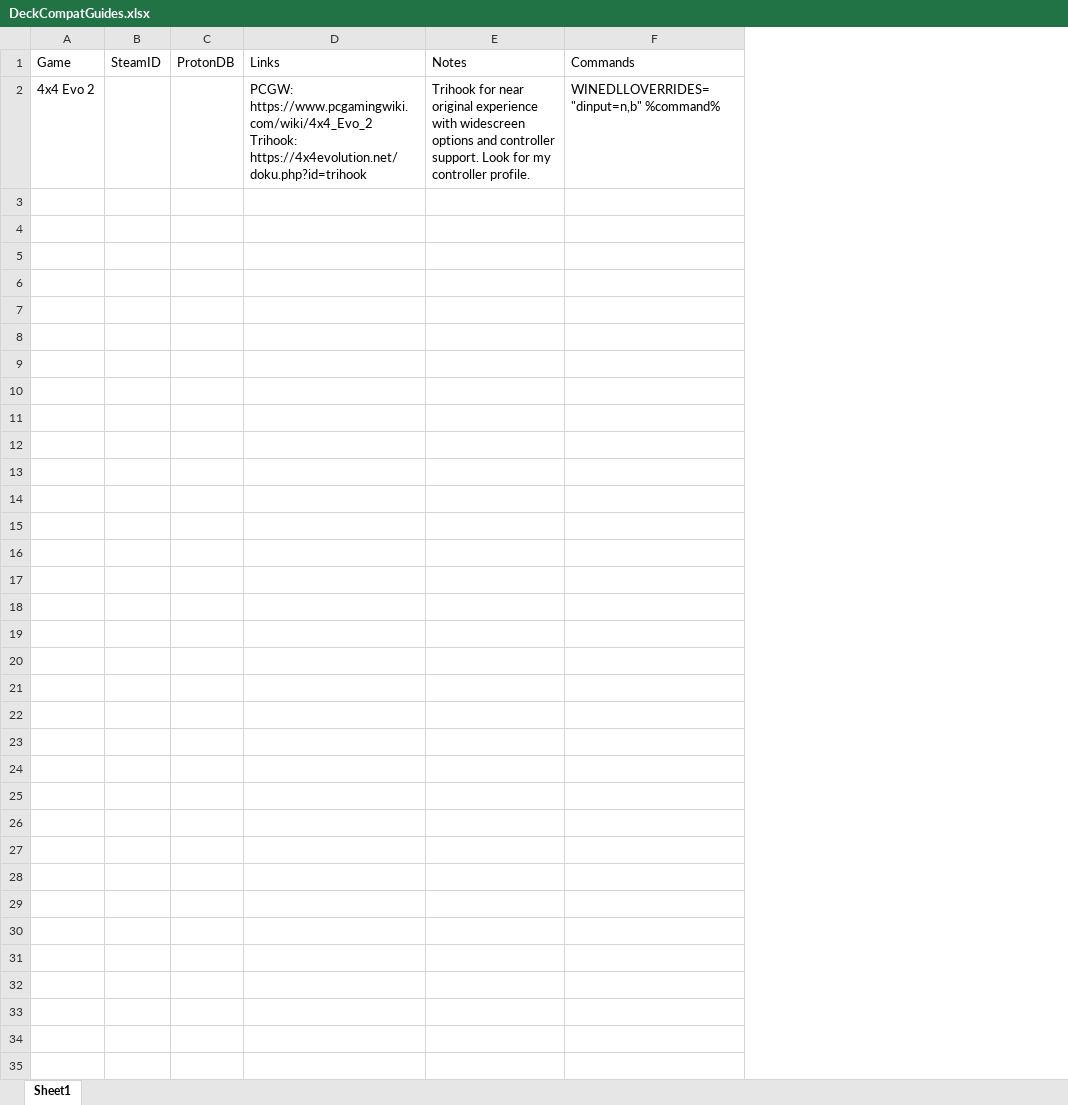
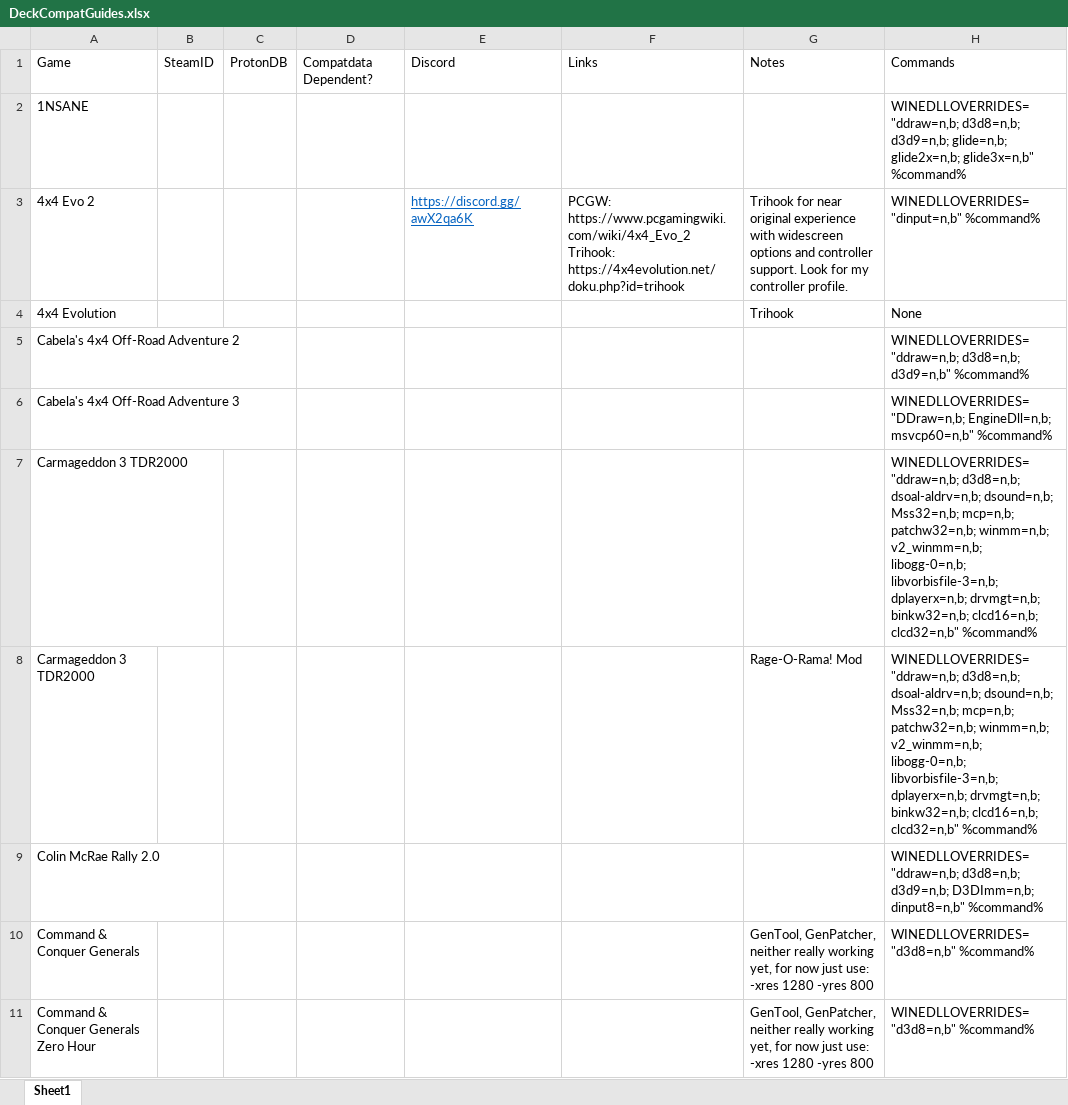
Before and after one commit to SilverSurferNHS/DeckCompatGuides, an Excel workbook: DeckCompatGuides.xlsx, sheet Sheet1, drawn as a sheet; only a part is shown; values as stored, in another font and other column widths than the file's, no borders; table styles not drawn; removed rows and columns are numbered as before the commit, all else as after; ↵ is a line break in a cell; the diff covers the shown part only; the diff names each change by its address in the sheet, - before the commit and + after, or states it on an @@ line.

Commit message:
Migrated to Spreadsheet
Moved everything from messy text document to messy, incomplete, but sortable spreadsheet.

```diff
--- a/DeckCompatGuides.xlsx (sheet Sheet1)
+++ b/DeckCompatGuides.xlsx (sheet Sheet1)
-column A, rows 1-2: Game | 4x4 Evo 2
+column A, row 1: Game; row 3: 4x4 Evo 2
+column D, row 1: Compatdata Dependent?
+column E, row 1: Discord; row 3: https://discord.gg/awX2qa6K
-column E, rows 1-2: Notes | Trihook for near original experience with widescreen options and controller support. Look for my controller profile.
-column F, rows 1-2: Commands | WINEDLLOVERRIDES="dinput=n,b" %command%
+column G, row 1: Notes; row 3: Trihook for near original experience with widescreen options and controller support. Look for my controller profile.
+column H, row 1: Commands; row 3: WINEDLLOVERRIDES="dinput=n,b" %command%
+row 2: 1NSANE |  |  |  |  |  |  | WINEDLLOVERRIDES="ddraw=n,b; d3d8=n,b; d3d9=n,b; glide=n,b; glide2x=n,b; glide3x=n,b" %command%
+row 4: 4x4 Evolution |  |  |  |  |  | Trihook | None
+row 5: Cabela's 4x4 Off-Road Adventure 2 |  |  |  |  |  |  | WINEDLLOVERRIDES="ddraw=n,b; d3d8=n,b; d3d9=n,b" %command%
+row 6: Cabela's 4x4 Off-Road Adventure 3 |  |  |  |  |  |  | WINEDLLOVERRIDES="DDraw=n,b; EngineDll=n,b; msvcp60=n,b" %command%
+row 7: Carmageddon 3 TDR2000 |  |  |  |  |  |  | WINEDLLOVERRIDES="ddraw=n,b; d3d8=n,b; dsoal-aldrv=n,b; dsound=n,b; Mss32=n,b; mcp=n,b; patchw32=n,b; winmm=n,b; v2_winmm=n,b; libogg-0=n,b; libvorbisfile-3=n,b; dplayerx=n,b; drvmgt=n,b; binkw32=n,b; clcd16=n,b; clcd32=n,b" %command%
+row 8: Carmageddon 3 TDR2000 |  |  |  |  |  | Rage-O-Rama! Mod | WINEDLLOVERRIDES="ddraw=n,b; d3d8=n,b; dsoal-aldrv=n,b; dsound=n,b; Mss32=n,b; mcp=n,b; patchw32=n,b; winmm=n,b; v2_winmm=n,b; libogg-0=n,b; libvorbisfile-3=n,b; dplayerx=n,b; drvmgt=n,b; binkw32=n,b; clcd16=n,b; clcd32=n,b" %command%
+row 9: Colin McRae Rally 2.0 |  |  |  |  |  |  | WINEDLLOVERRIDES="ddraw=n,b; d3d8=n,b; d3d9=n,b; D3DImm=n,b; dinput8=n,b" %command%
+row 10: Command & Conquer Generals |  |  |  |  |  | GenTool, GenPatcher, neither really working yet, for now just use: ↵ -xres 1280 -yres 800 | WINEDLLOVERRIDES="d3d8=n,b" %command%
+row 11: Command & Conquer Generals Zero Hour |  |  |  |  |  | GenTool, GenPatcher, neither really working yet, for now just use: ↵ -xres 1280 -yres 800 | WINEDLLOVERRIDES="d3d8=n,b" %command%
```
Also changed, not shown: 62 added rows elsewhere in this sheet.
